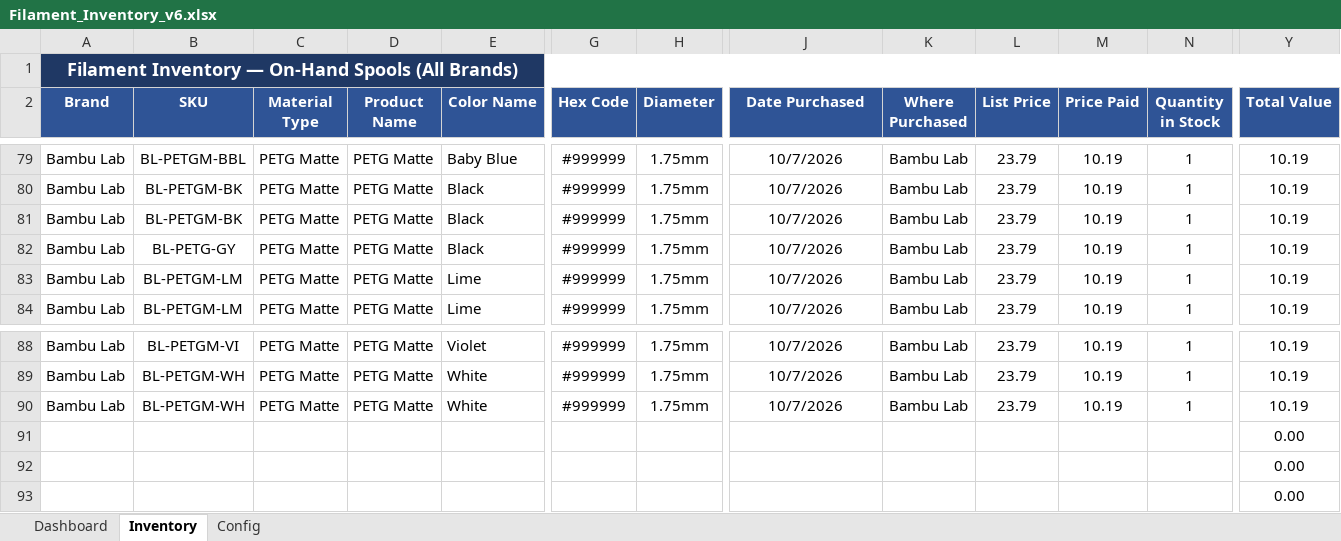
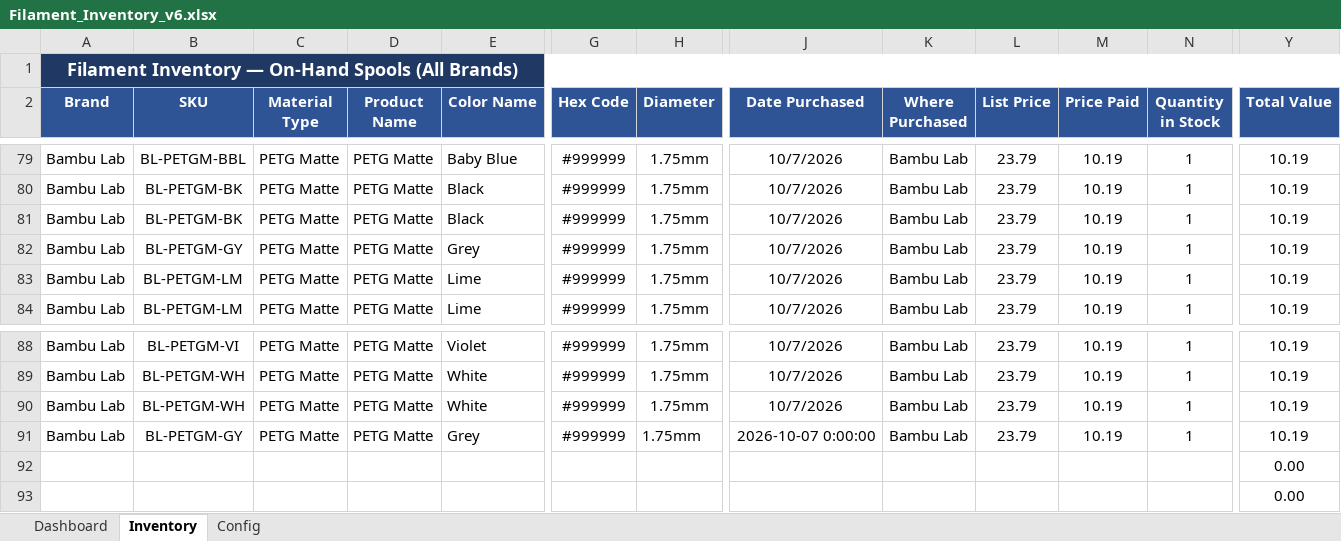
Before and after one commit to Halo-2-msft/Unified-Filament-Database, an Excel workbook: Filament_Inventory_v6.xlsx, sheet Inventory, drawn as a sheet; only a part is shown, gaps mark what is left out; values as stored, in another font and other column widths than the file's, no borders; charts and pictures and conditional formats not drawn; removed rows and columns are numbered as before the commit, all else as after; rows hold the shown columns only; the diff covers the shown part only; the diff names each change by its address in the sheet, - before the commit and + after, or states it on an @@ line.

```diff
--- a/Filament_Inventory_v6.xlsx (sheet Inventory)
+++ b/Filament_Inventory_v6.xlsx (sheet Inventory)
-B1:Y1 fill: none
+B1:Y1 fill: #1F3864
-B82 (SKU): BL-PETG-GY
+B82 (SKU): BL-PETGM-GY
-E82 (Color Name): Black
+E82 (Color Name): Grey
-row 91:  |  |  |  |  |  |  |  |  |  |  |  | 0.00
+row 91: Bambu Lab | BL-PETGM-GY | PETG Matte | PETG Matte | Grey | #999999 | 1.75mm | 2026-10-07 0:00:00 | Bambu Lab | 23.79 | 10.19 | 1 | 10.19
```
Also changed, not shown: cell formats elsewhere in this sheet, sheet Dashboard, sheet Config, charts or pictures.
